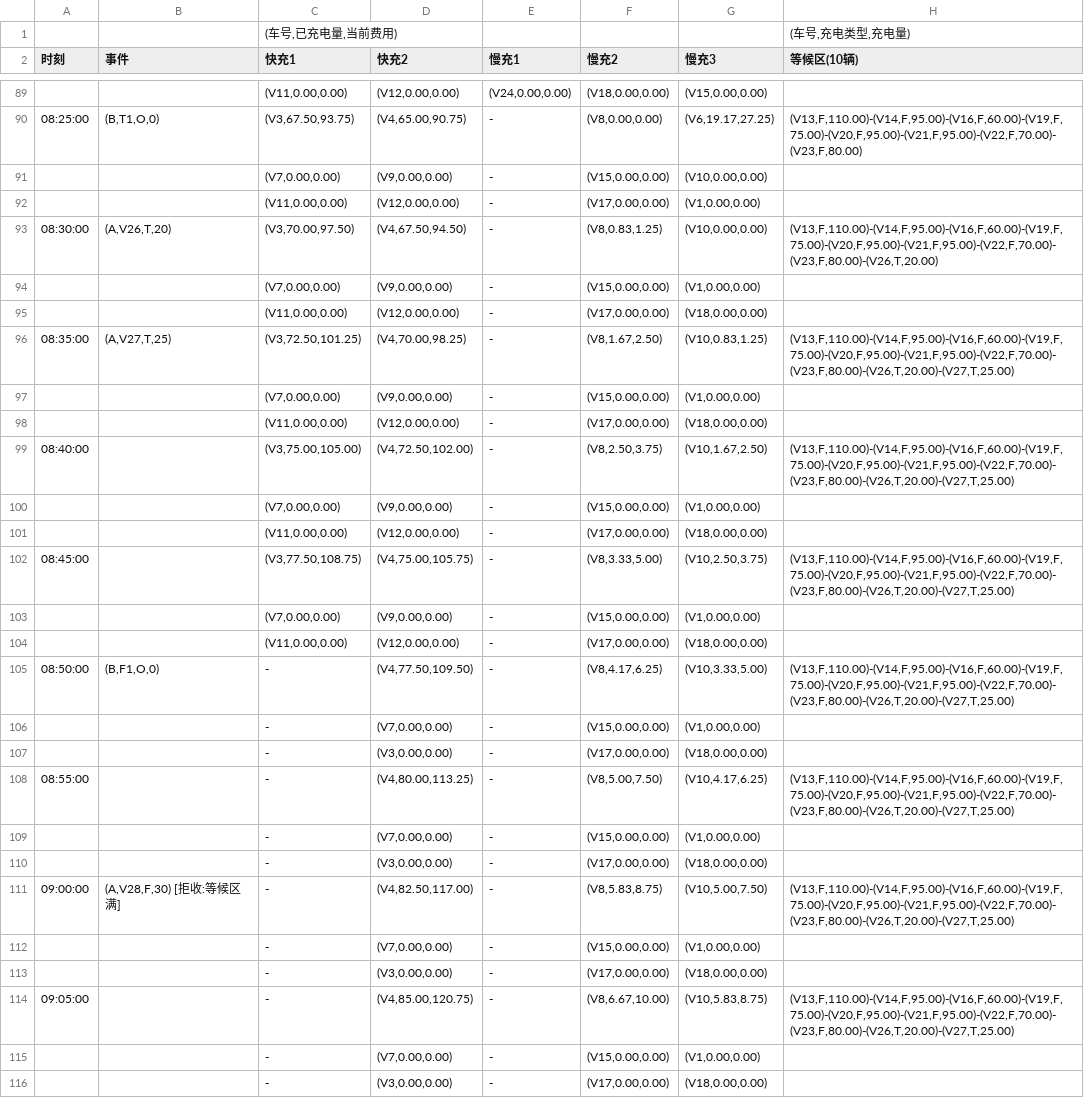
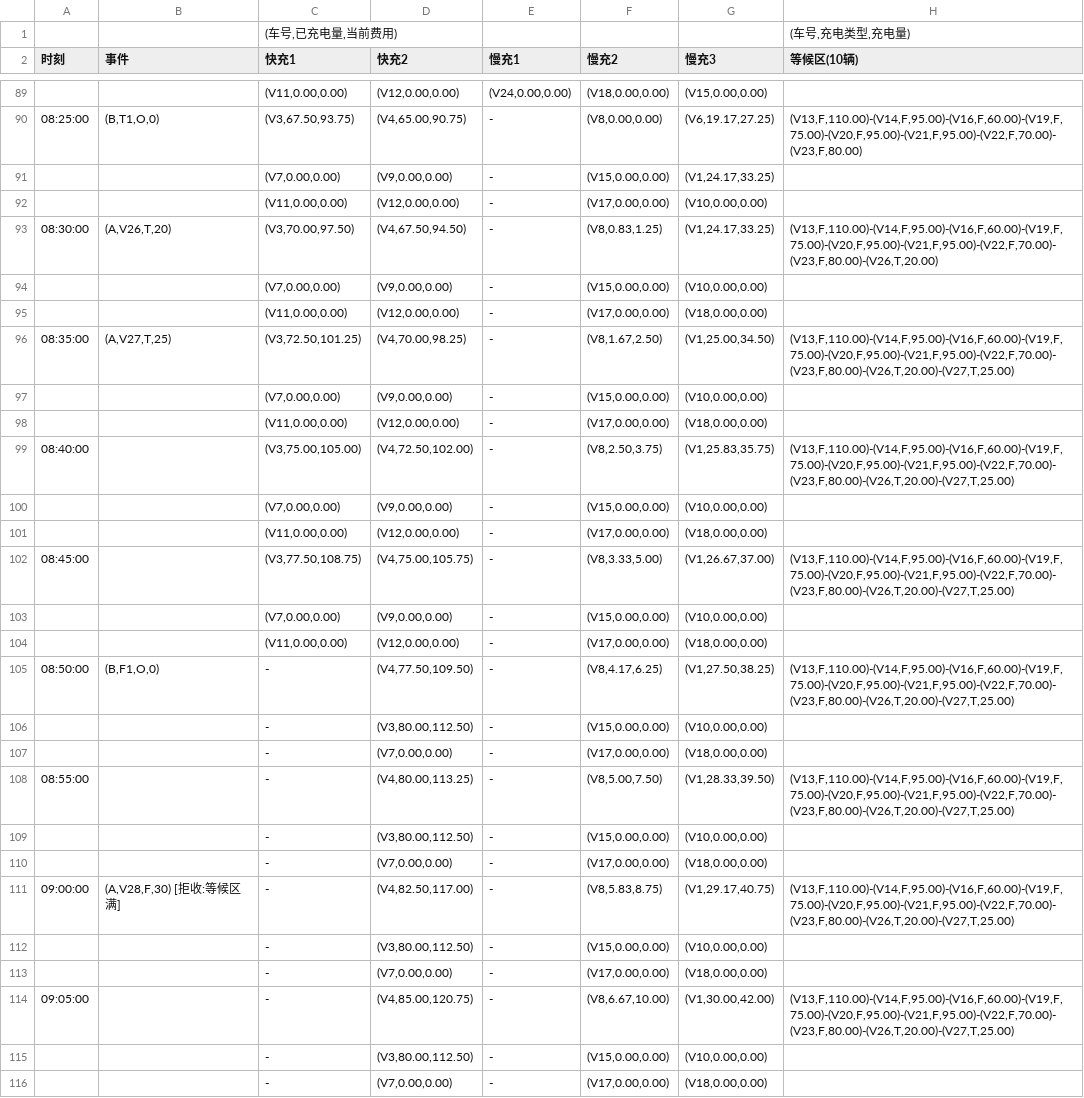
Before and after one commit to labmem-coder/SE, a CSV file: 测试结果_时间顺序调度.csv, drawn as a sheet; only a part is shown, gaps mark what is left out; removed rows and columns are numbered as before the commit, all else as after; the diff covers the shown part only; the diff names each change by its address in the sheet, - before the commit and + after, or states it on an @@ line.

```diff
--- a/测试结果_时间顺序调度.csv
+++ b/测试结果_时间顺序调度.csv
+row 91:  |  | (V7,0.00,0.00) | (V9,0.00,0.00) | - | (V15,0.00,0.00) | (V1,24.17,33.25)
+row 92:  |  | (V11,0.00,0.00) | (V12,0.00,0.00) | - | (V17,0.00,0.00) | (V10,0.00,0.00)
+row 93: 08:30:00 | (A,V26,T,20) | (V3,70.00,97.50) | (V4,67.50,94.50) | - | (V8,0.83,1.25) | (V1,24.17,33.25) | (V13,F,110.00)-(V14,F,95.00)-(V16,F,60.00)-(V19,F,75.00)-(V20,F,95.00)-(V21,F,95.00)-(V22,F,70.00)-(V23,F,80.00)-(V26,T,20.00)
-row 92:  |  | (V11,0.00,0.00) | (V12,0.00,0.00) | - | (V17,0.00,0.00) | (V1,0.00,0.00)
-row 93: 08:30:00 | (A,V26,T,20) | (V3,70.00,97.50) | (V4,67.50,94.50) | - | (V8,0.83,1.25) | (V10,0.00,0.00) | (V13,F,110.00)-(V14,F,95.00)-(V16,F,60.00)-(V19,F,75.00)-(V20,F,95.00)-(V21,F,95.00)-(V22,F,70.00)-(V23,F,80.00)-(V26,T,20.00)
-row 94:  |  | (V7,0.00,0.00) | (V9,0.00,0.00) | - | (V15,0.00,0.00) | (V1,0.00,0.00)
-G96 (慢充3): (V10,0.83,1.25)
+G96 (慢充3): (V1,25.00,34.50)
-G97 (慢充3): (V1,0.00,0.00)
+G97 (慢充3): (V10,0.00,0.00)
-G99 (慢充3): (V10,1.67,2.50)
+G99 (慢充3): (V1,25.83,35.75)
-G100 (慢充3): (V1,0.00,0.00)
+G100 (慢充3): (V10,0.00,0.00)
-G102 (慢充3): (V10,2.50,3.75)
+G102 (慢充3): (V1,26.67,37.00)
-G103 (慢充3): (V1,0.00,0.00)
+G103 (慢充3): (V10,0.00,0.00)
-G105 (慢充3): (V10,3.33,5.00)
+G105 (慢充3): (V1,27.50,38.25)
-D106 (快充2): (V7,0.00,0.00)
+D106 (快充2): (V3,80.00,112.50)
-G106 (慢充3): (V1,0.00,0.00)
+G106 (慢充3): (V10,0.00,0.00)
-D107 (快充2): (V3,0.00,0.00)
+D107 (快充2): (V7,0.00,0.00)
-G108 (慢充3): (V10,4.17,6.25)
+G108 (慢充3): (V1,28.33,39.50)
-D109 (快充2): (V7,0.00,0.00)
+D109 (快充2): (V3,80.00,112.50)
-G109 (慢充3): (V1,0.00,0.00)
+G109 (慢充3): (V10,0.00,0.00)
-D110 (快充2): (V3,0.00,0.00)
+D110 (快充2): (V7,0.00,0.00)
-G111 (慢充3): (V10,5.00,7.50)
+G111 (慢充3): (V1,29.17,40.75)
-D112 (快充2): (V7,0.00,0.00)
+D112 (快充2): (V3,80.00,112.50)
-G112 (慢充3): (V1,0.00,0.00)
+G112 (慢充3): (V10,0.00,0.00)
-D113 (快充2): (V3,0.00,0.00)
+D113 (快充2): (V7,0.00,0.00)
-G114 (慢充3): (V10,5.83,8.75)
+G114 (慢充3): (V1,30.00,42.00)
-D115 (快充2): (V7,0.00,0.00)
+D115 (快充2): (V3,80.00,112.50)
-G115 (慢充3): (V1,0.00,0.00)
+G115 (慢充3): (V10,0.00,0.00)
-D116 (快充2): (V3,0.00,0.00)
+D116 (快充2): (V7,0.00,0.00)
```
Also changed, not shown: 2 added rows, 2 removed rows and 19 edited cells elsewhere in this file, 7 other files.
